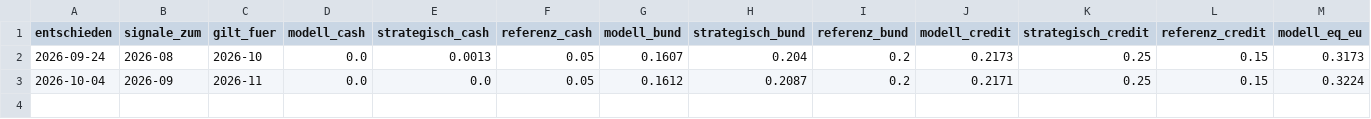
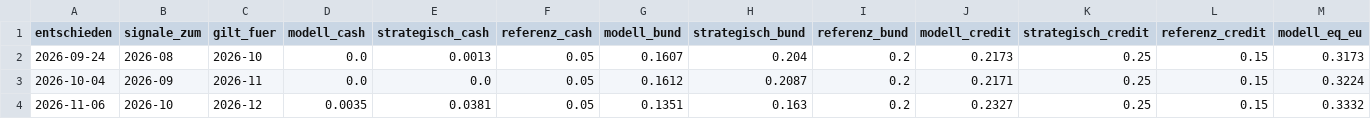
Before and after one commit to Philip-Kroos/strategische-allokation, a CSV file: data/track/positionen.csv, drawn as a sheet; only a part is shown; rows hold the shown columns only; the diff names each change by its address in the sheet, - before the commit and + after, or states it on an @@ line.

```diff
--- a/data/track/positionen.csv
+++ b/data/track/positionen.csv
+row 4: 2026-11-06 | 2026-10 | 2026-12 | 0.0035 | 0.0381 | 0.05 | 0.1351 | 0.163 | 0.2 | 0.2327 | 0.25 | 0.15 | 0.3332
```
Also changed, not shown: data/raw/ecb_estr.csv, data/raw/ecb_euribor3m.csv, 21 other files.
